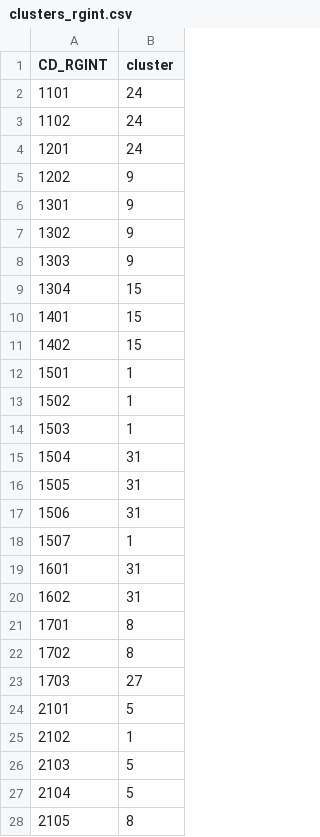
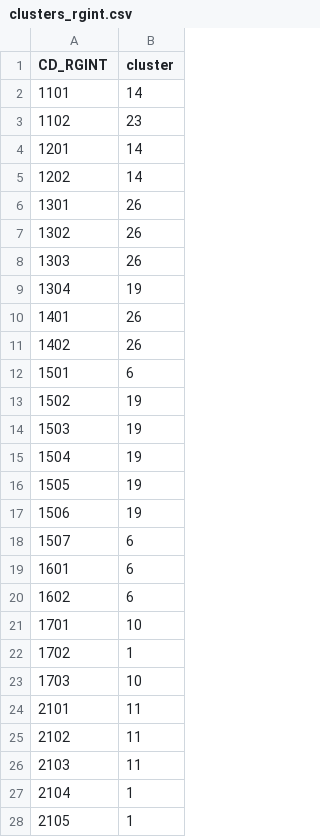
Before and after one commit to twallema/DENV-serotype-imputation, a CSV file: data/interim/clusters/clusters_rgint.csv, drawn as a sheet; only a part is shown; the diff covers the shown part only.

```diff
--- a/data/interim/clusters/clusters_rgint.csv
+++ b/data/interim/clusters/clusters_rgint.csv
@@ -1,28 +1,28 @@
 CD_RGINT,cluster
-1101,24
-1102,24
-1201,24
-1202,9
-1301,9
-1302,9
-1303,9
-1304,15
-1401,15
-1402,15
-1501,1
-1502,1
-1503,1
-1504,31
-1505,31
-1506,31
-1507,1
-1601,31
-1602,31
-1701,8
-1702,8
-1703,27
-2101,5
-2102,1
-2103,5
-2104,5
-2105,8
+1101,14
+1102,23
+1201,14
+1202,14
+1301,26
+1302,26
+1303,26
+1304,19
+1401,26
+1402,26
+1501,6
+1502,19
+1503,19
+1504,19
+1505,19
+1506,19
+1507,6
+1601,6
+1602,6
+1701,10
+1702,1
+1703,10
+2101,11
+2102,11
+2103,11
+2104,1
+2105,1
```
Also changed, not shown: 105 edited cells elsewhere in this file, data/interim/clusters/adjacency_matrix_rgi.csv, data/interim/clusters/adjacency_matrix_rgint.csv, 13 other files.
